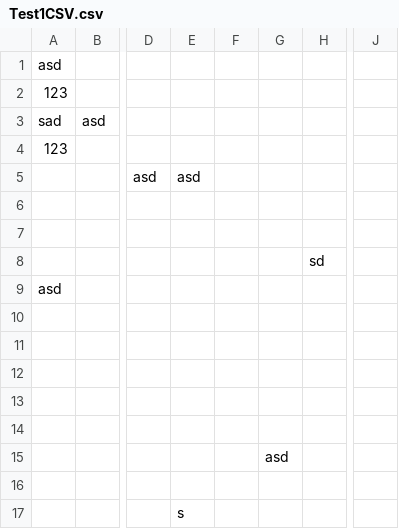
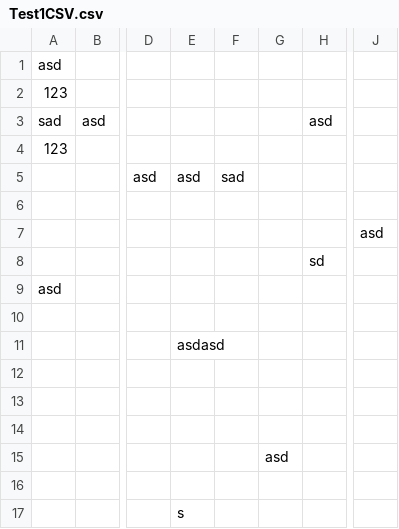
Before and after one commit to MarcoSantos2/Word-and-Letter-Counter2, a CSV file: Test1CSV.csv, drawn as a sheet; only a part is shown, gaps mark what is left out; the diff names each change by its address in the sheet, - before the commit and + after, or states it on an @@ line.

```diff
--- a/Test1CSV.csv
+++ b/Test1CSV.csv
-H3: (empty)
+H3: asd
-F5: (empty)
+F5: sad
-J7: (empty)
+J7: asd
-E11: (empty)
+E11: asdasd
```
Also changed, not shown: 4 other files.
